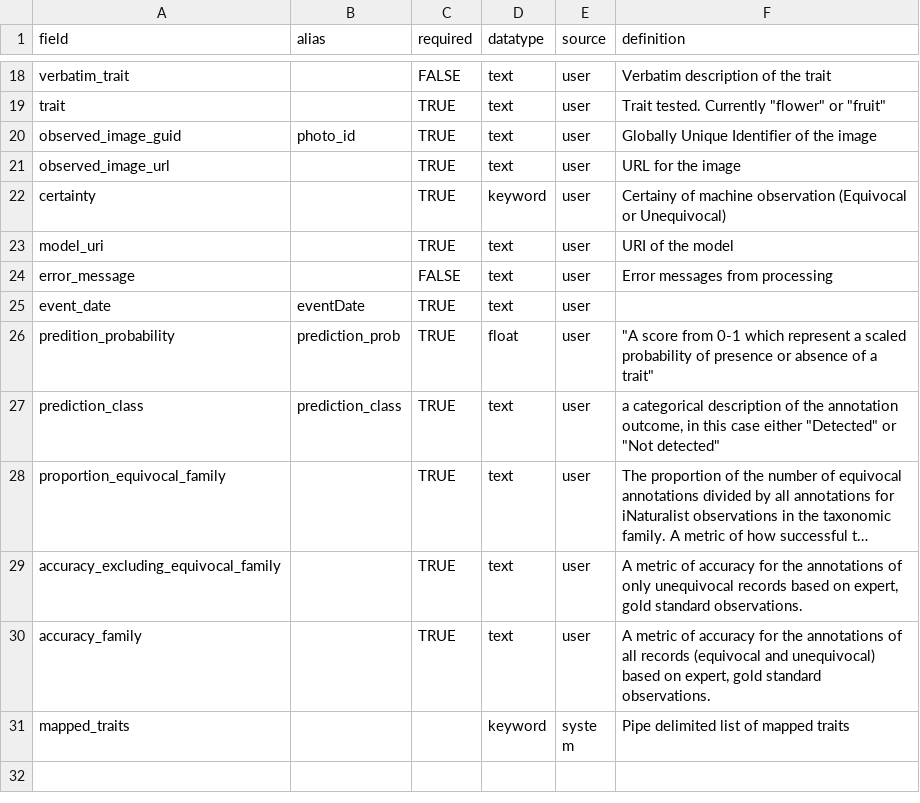
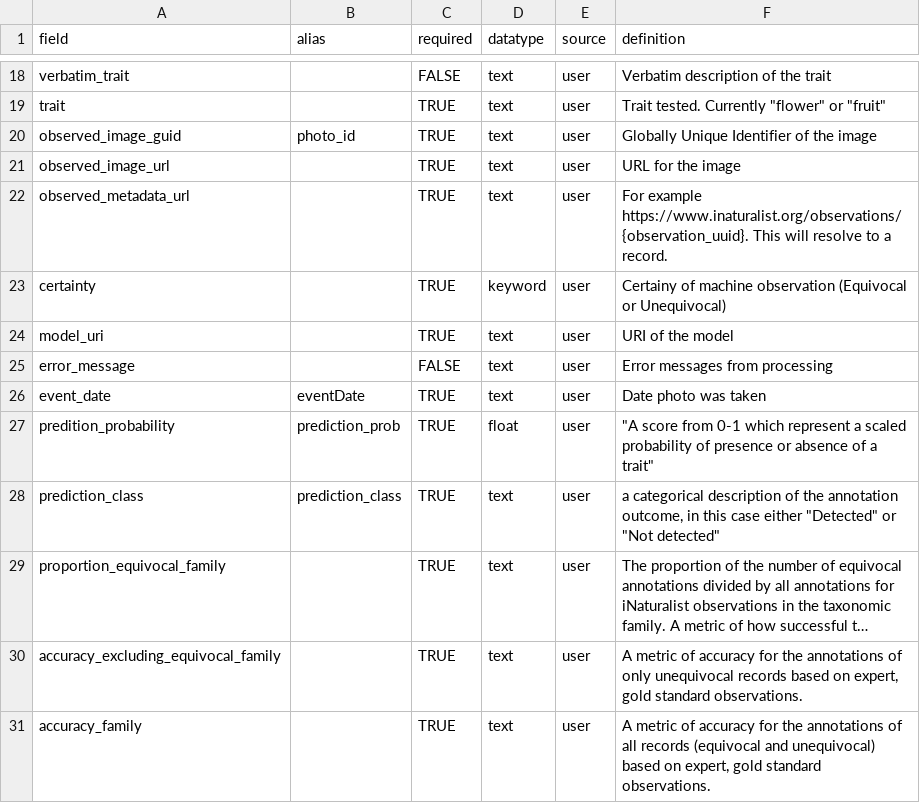
Before and after one commit to Phenobase/phenobase_data, a CSV file: data/columns.csv, drawn as a sheet; only a part is shown, gaps mark what is left out; the shorter side is filled out with more unchanged rows; long unchanged cells end in ….

Commit message:
Update columns.csv

```diff
--- a/data/columns.csv
+++ b/data/columns.csv
@@ -21,2 +21,3 @@ observed_image_guid,photo_id,TRUE,text,user,Globally Unique Identifier of the im
 observed_image_url,,TRUE,text,user,URL for the image
+observed_metadata_url,,TRUE,text,user,For example https://www.inaturalist.org/observations/{observation_uuid}. This will resolve to a record.
 certainty,,TRUE,keyword,user,Certainy of machine observation (Equivocal or Unequivocal)
@@ -24,3 +25,3 @@ model_uri,,TRUE,text,user,URI of the model
 error_message,,FALSE,text,user,Error messages from processing
-event_date,eventDate,TRUE,text,user,
+event_date,eventDate,TRUE,text,user,Date photo was taken
 predition_probability,prediction_prob,TRUE,float,user,"""A score from 0-1 which represent a scaled probability of presence or absence of a trait"""
```
